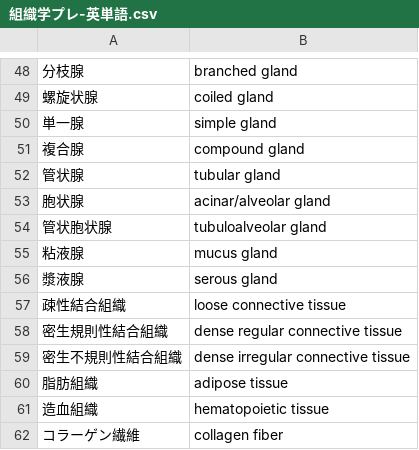
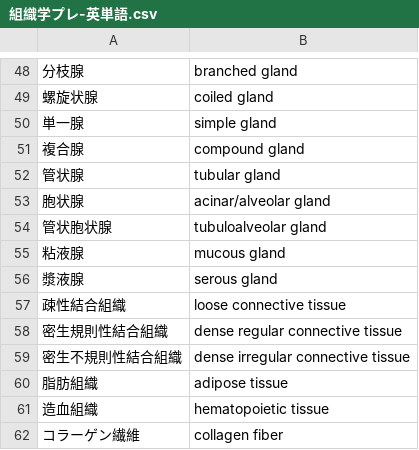
Before and after one commit to gw31415/wai_eng, a CSV file: lib/assets/csv/組織学プレ-英単語.csv, drawn as a sheet; only a part is shown, gaps mark what is left out; the diff names each change by its address in the sheet, - before the commit and + after, or states it on an @@ line.

Commit message:
fix spelling

```diff
--- a/lib/assets/csv/組織学プレ-英単語.csv
+++ b/lib/assets/csv/組織学プレ-英単語.csv
-B55: mucus gland
+B55: mucous gland
```
